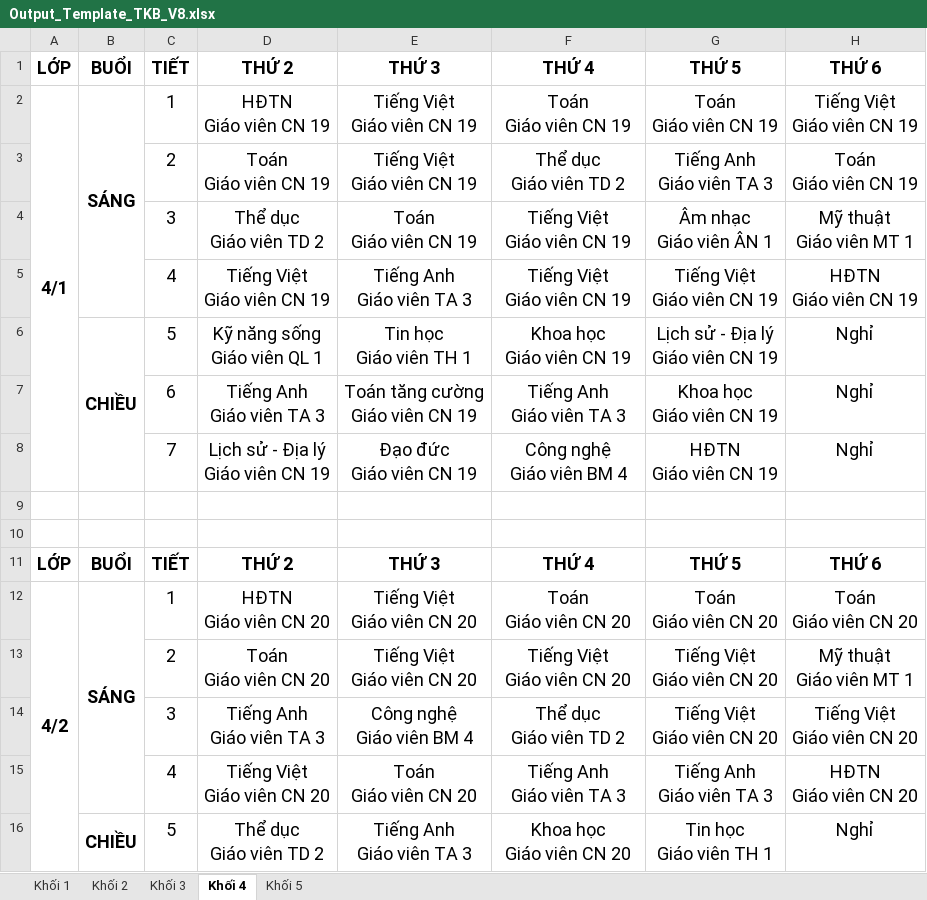
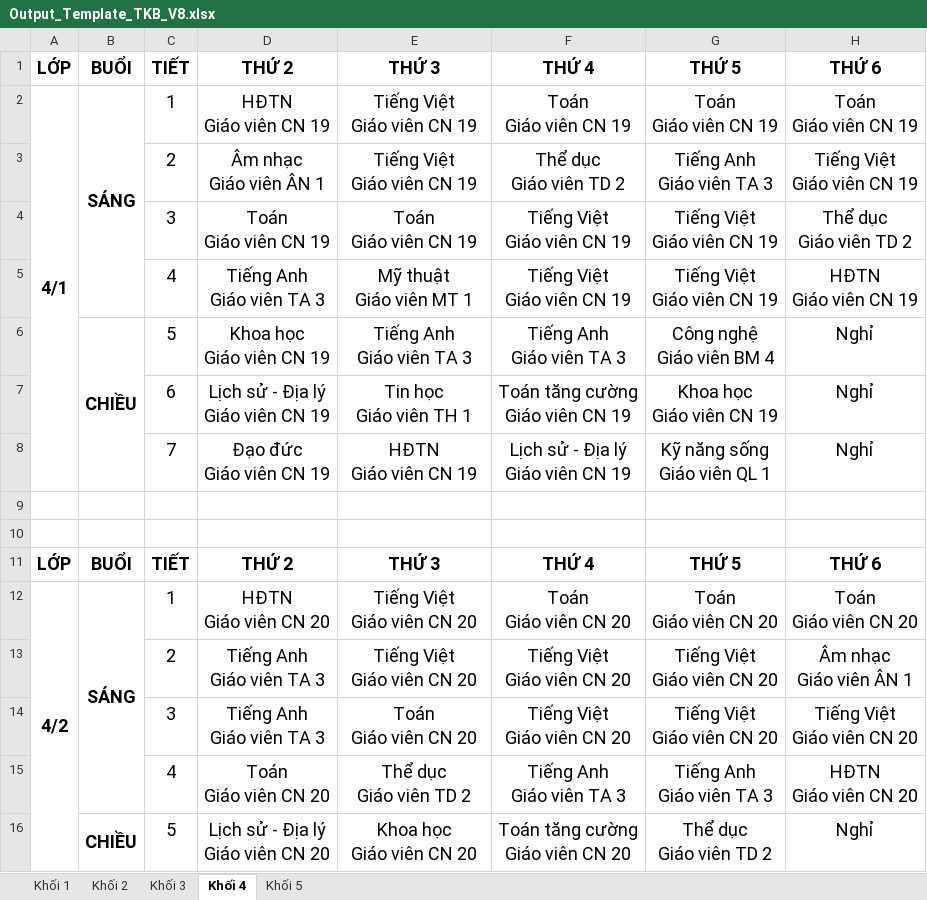
Before and after one commit to Maingochoanglong/TKB, an Excel workbook: data/Output_Template_TKB_V8.xlsx, sheet Khối 4, drawn as a sheet; only a part is shown; values as stored, in another font and other column widths than the file's, no borders; ↵ is a line break in a cell; the diff covers the shown part only; the diff names each change by its address in the sheet, - before the commit and + after, or states it on an @@ line.

```diff
--- a/data/Output_Template_TKB_V8.xlsx (sheet Khối 4)
+++ b/data/Output_Template_TKB_V8.xlsx (sheet Khối 4)
-H2: Tiếng Việt ↵ Giáo viên CN 19
+H2: Toán ↵ Giáo viên CN 19
-D3: Toán ↵ Giáo viên CN 19
+D3: Âm nhạc ↵ Giáo viên ÂN 1
-H3: Toán ↵ Giáo viên CN 19
+H3: Tiếng Việt ↵ Giáo viên CN 19
-D4: Thể dục ↵ Giáo viên TD 2
+D4: Toán ↵ Giáo viên CN 19
-G4: Âm nhạc ↵ Giáo viên ÂN 1
+G4: Tiếng Việt ↵ Giáo viên CN 19
-H4: Mỹ thuật ↵ Giáo viên MT 1
+H4: Thể dục ↵ Giáo viên TD 2
-D5: Tiếng Việt ↵ Giáo viên CN 19
+D5: Tiếng Anh ↵ Giáo viên TA 3
-E5: Tiếng Anh ↵ Giáo viên TA 3
+E5: Mỹ thuật ↵ Giáo viên MT 1
-D6: Kỹ năng sống ↵ Giáo viên QL 1
+D6: Khoa học ↵ Giáo viên CN 19
-E6: Tin học ↵ Giáo viên TH 1
+E6: Tiếng Anh ↵ Giáo viên TA 3
-F6: Khoa học ↵ Giáo viên CN 19
+F6: Tiếng Anh ↵ Giáo viên TA 3
-G6: Lịch sử - Địa lý ↵ Giáo viên CN 19
+G6: Công nghệ ↵ Giáo viên BM 4
-D7: Tiếng Anh ↵ Giáo viên TA 3
+D7: Lịch sử - Địa lý ↵ Giáo viên CN 19
-E7: Toán tăng cường ↵ Giáo viên CN 19
+E7: Tin học ↵ Giáo viên TH 1
-F7: Tiếng Anh ↵ Giáo viên TA 3
+F7: Toán tăng cường ↵ Giáo viên CN 19
-D8: Lịch sử - Địa lý ↵ Giáo viên CN 19
+D8: Đạo đức ↵ Giáo viên CN 19
-E8: Đạo đức ↵ Giáo viên CN 19
+E8: HĐTN ↵ Giáo viên CN 19
-F8: Công nghệ ↵ Giáo viên BM 4
+F8: Lịch sử - Địa lý ↵ Giáo viên CN 19
-G8: HĐTN ↵ Giáo viên CN 19
+G8: Kỹ năng sống ↵ Giáo viên QL 1
-D13: Toán ↵ Giáo viên CN 20
+D13: Tiếng Anh ↵ Giáo viên TA 3
-H13: Mỹ thuật ↵ Giáo viên MT 1
+H13: Âm nhạc ↵ Giáo viên ÂN 1
-E14: Công nghệ ↵ Giáo viên BM 4
+E14: Toán ↵ Giáo viên CN 20
-F14: Thể dục ↵ Giáo viên TD 2
+F14: Tiếng Việt ↵ Giáo viên CN 20
-D15: Tiếng Việt ↵ Giáo viên CN 20
+D15: Toán ↵ Giáo viên CN 20
-E15: Toán ↵ Giáo viên CN 20
+E15: Thể dục ↵ Giáo viên TD 2
-D16: Thể dục ↵ Giáo viên TD 2
+D16: Lịch sử - Địa lý ↵ Giáo viên CN 20
-E16: Tiếng Anh ↵ Giáo viên TA 3
+E16: Khoa học ↵ Giáo viên CN 20
-F16: Khoa học ↵ Giáo viên CN 20
+F16: Toán tăng cường ↵ Giáo viên CN 20
-G16: Tin học ↵ Giáo viên TH 1
+G16: Thể dục ↵ Giáo viên TD 2
```
Also changed, not shown: 4 added rows, 4 removed rows and 87 edited cells elsewhere in this sheet, sheet Khối 3, sheet Khối 5, sheet Khối 2, sheet Khối 1, data/Output_Template_Thong_Ke_V8.xlsx, 15 other files.
